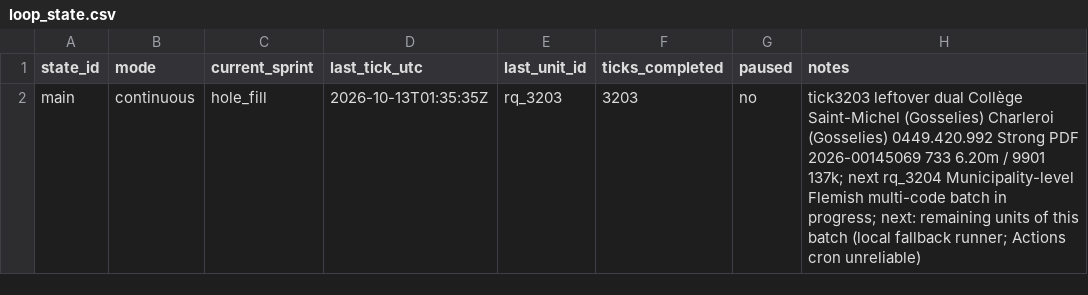
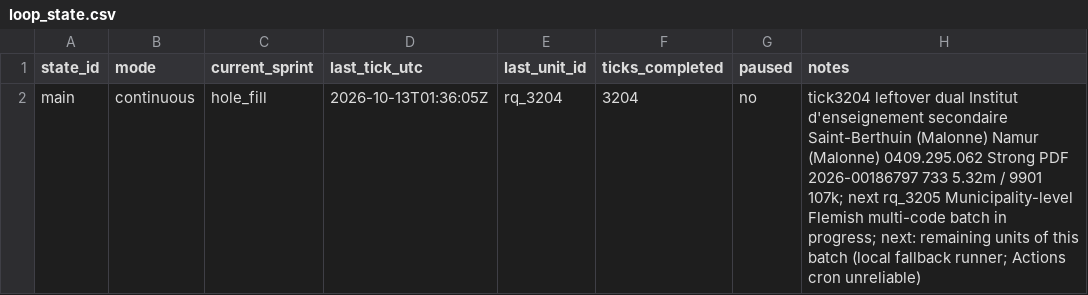
Before and after one commit to kareljanr/AIpolitics, a CSV file: docs/doge/data/loop_state.csv, drawn as a sheet.

Commit message:
tick 3204: Institut Saint-Berthuin Malonne - NBB figure + FOI draft, research queue rq_3204

```diff
--- a/docs/doge/data/loop_state.csv
+++ b/docs/doge/data/loop_state.csv
@@ -1,2 +1,2 @@
 state_id,mode,current_sprint,last_tick_utc,last_unit_id,ticks_completed,paused,notes
-main,continuous,hole_fill,2026-10-13T01:35:35Z,rq_3203,3203,no,tick3203 leftover dual Collège Saint-Michel (Gosselies) Charleroi (Gosselies) 0449.420.992 Strong PDF 2026-00145069 733 6.20m / 9901 137k; next rq_3204 Municipality-level Flemish multi-code batch in progress; next: remaining units of this batch (local fallback runner; Actions cron unreliable)
+main,continuous,hole_fill,2026-10-13T01:36:05Z,rq_3204,3204,no,tick3204 leftover dual Institut d'enseignement secondaire Saint-Berthuin (Malonne) Namur (Malonne) 0409.295.062 Strong PDF 2026-00186797 733 5.32m / 9901 107k; next rq_3205 Municipality-level Flemish multi-code batch in progress; next: remaining units of this batch (local fallback runner; Actions cron unreliable)
```
Also changed, not shown: 14 other files.
